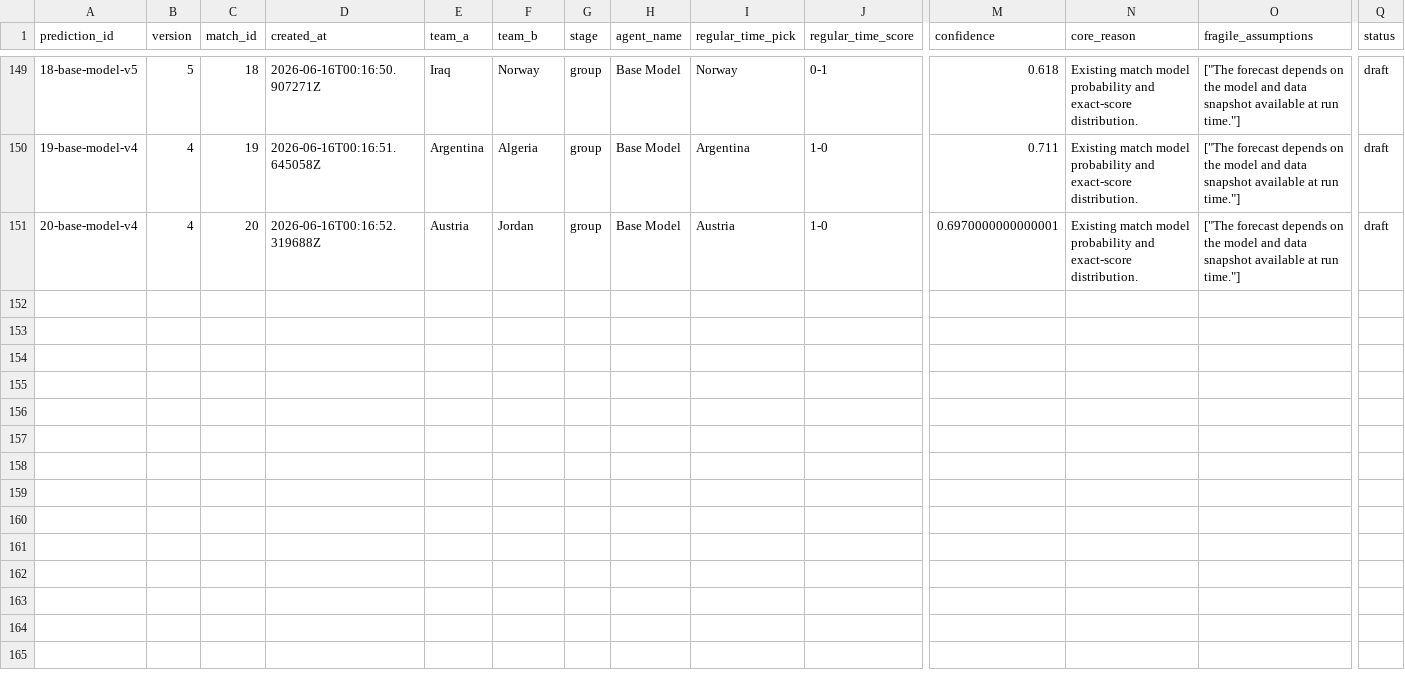
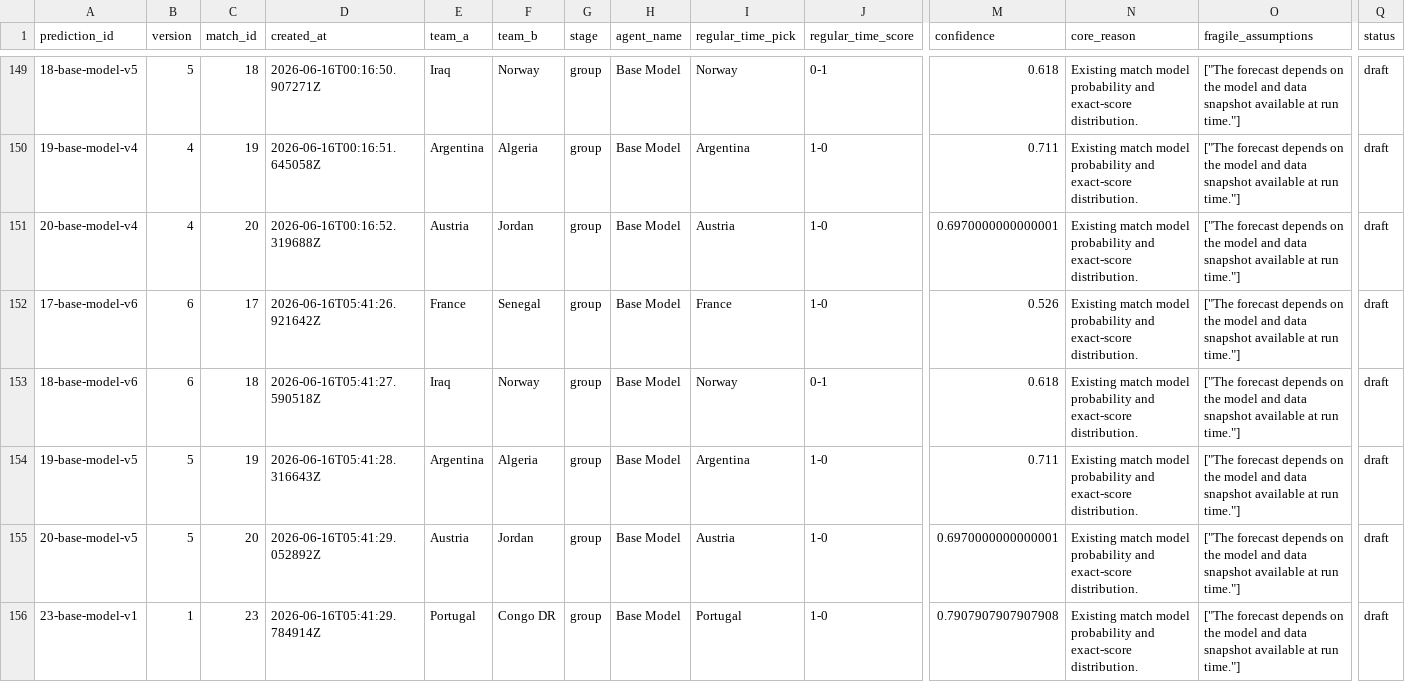
Before and after one commit to KaiwenMo1/worldcup2026, a CSV file: data/prediction_arena/ledgers/model_predictions.csv, drawn as a sheet; only a part is shown, gaps mark what is left out; rows hold the shown columns only; the diff names each change by its address in the sheet, - before the commit and + after, or states it on an @@ line.

```diff
--- a/data/prediction_arena/ledgers/model_predictions.csv
+++ b/data/prediction_arena/ledgers/model_predictions.csv
+row 152: 17-base-model-v6 | 6 | 17 | 2026-06-16T05:41:26.921642Z | France | Senegal | group | Base Model | France | 1-0 | 0.526 | Existing match model probability and exact-score distribution. | ["The forecast depends on the model and data snapshot available at run time."] | draft
+row 153: 18-base-model-v6 | 6 | 18 | 2026-06-16T05:41:27.590518Z | Iraq | Norway | group | Base Model | Norway | 0-1 | 0.618 | Existing match model probability and exact-score distribution. | ["The forecast depends on the model and data snapshot available at run time."] | draft
+row 154: 19-base-model-v5 | 5 | 19 | 2026-06-16T05:41:28.316643Z | Argentina | Algeria | group | Base Model | Argentina | 1-0 | 0.711 | Existing match model probability and exact-score distribution. | ["The forecast depends on the model and data snapshot available at run time."] | draft
+row 155: 20-base-model-v5 | 5 | 20 | 2026-06-16T05:41:29.052892Z | Austria | Jordan | group | Base Model | Austria | 1-0 | 0.6970000000000001 | Existing match model probability and exact-score distribution. | ["The forecast depends on the model and data snapshot available at run time."] | draft
+row 156: 23-base-model-v1 | 1 | 23 | 2026-06-16T05:41:29.784914Z | Portugal | Congo DR | group | Base Model | Portugal | 1-0 | 0.7907907907907908 | Existing match model probability and exact-score distribution. | ["The forecast depends on the model and data snapshot available at run time."] | draft
```
Also changed, not shown: data/derived/manager_skill_evaluation_results.csv, data/derived/matchup_evaluation_results.csv, 7 other files.
